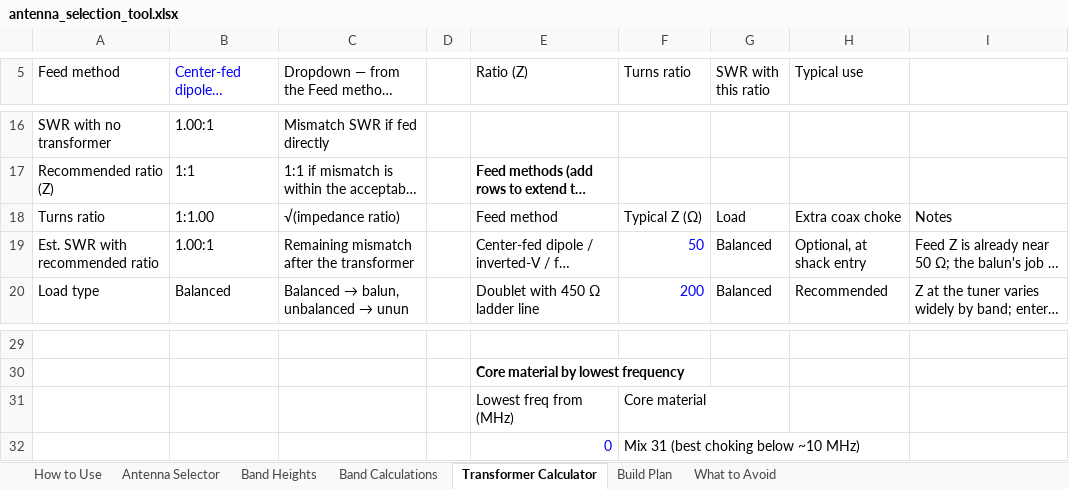
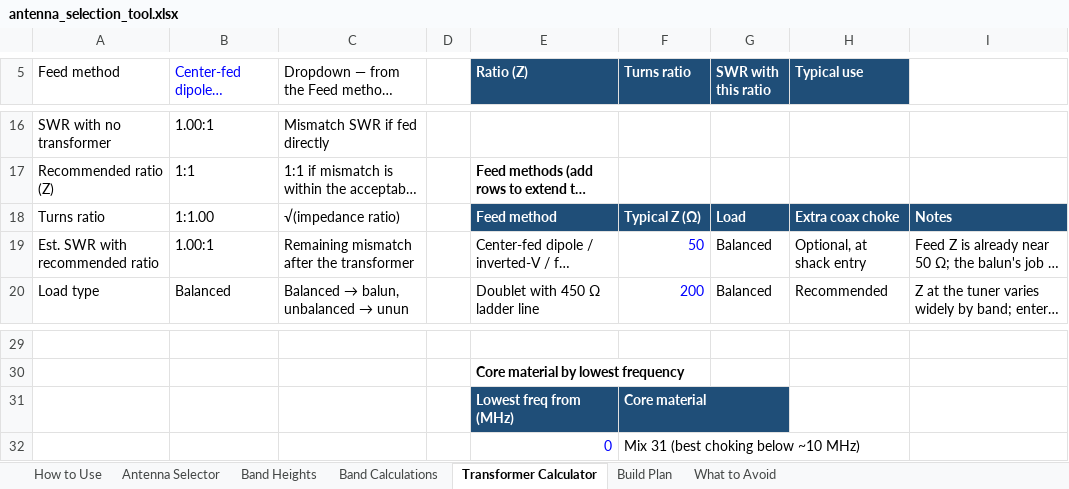
Before and after one commit to Dkill-max/hf-antenna-planner, an Excel workbook: antenna_selection_tool.xlsx, sheet Transformer Calculator, drawn as a sheet; only a part is shown, gaps mark what is left out; long unchanged cells end in …; values as stored, in another font and other column widths than the file's, no borders; table styles not drawn; the diff names each change by its address in the sheet, - before the commit and + after, or states it on an @@ line.

```diff
--- a/antenna_selection_tool.xlsx (sheet Transformer Calculator)
+++ b/antenna_selection_tool.xlsx (sheet Transformer Calculator)
@@ E5:H5 fill: none → #1F4E78, bold: off → on, text colour: black → #FFFFFF @@
@@ E18:I18 fill: none → #1F4E78, bold: off → on, text colour: black → #FFFFFF @@
@@ E31:F31 fill: none → #1F4E78, bold: off → on, text colour: black → #FFFFFF @@
```
Also changed, not shown: sheet Antenna Selector, sheet What to Avoid, 19 other files.
